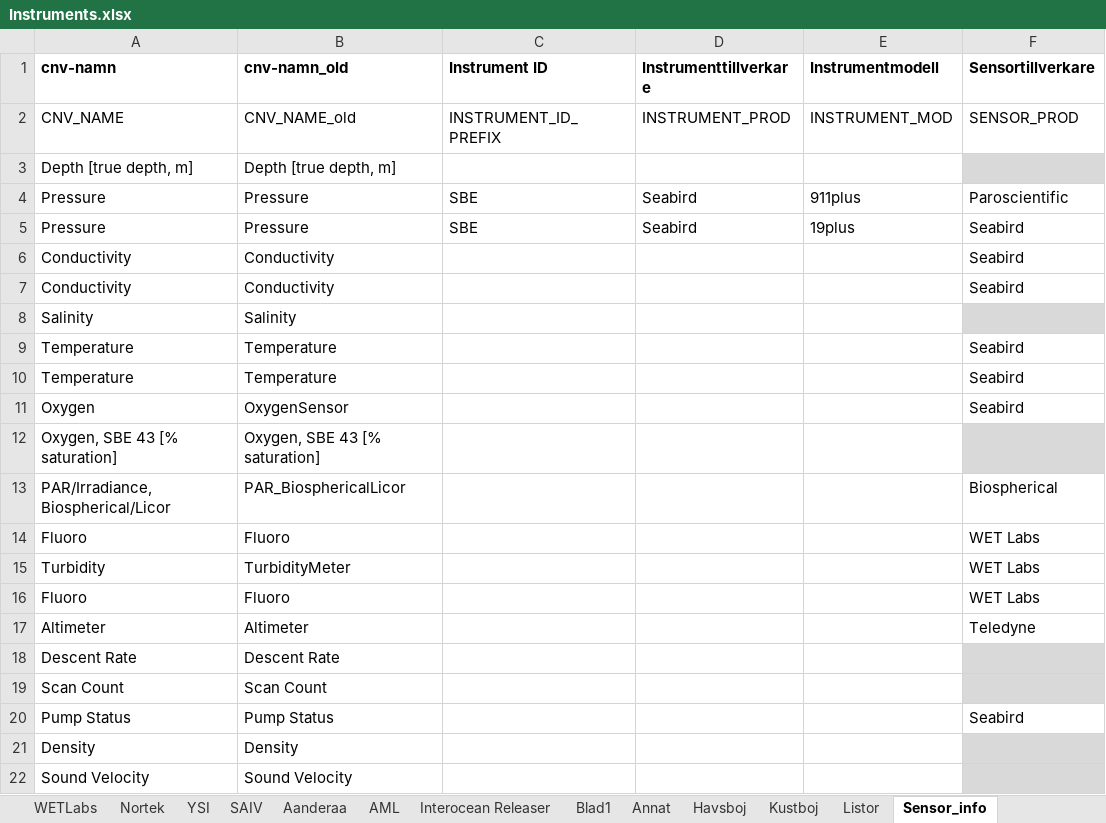
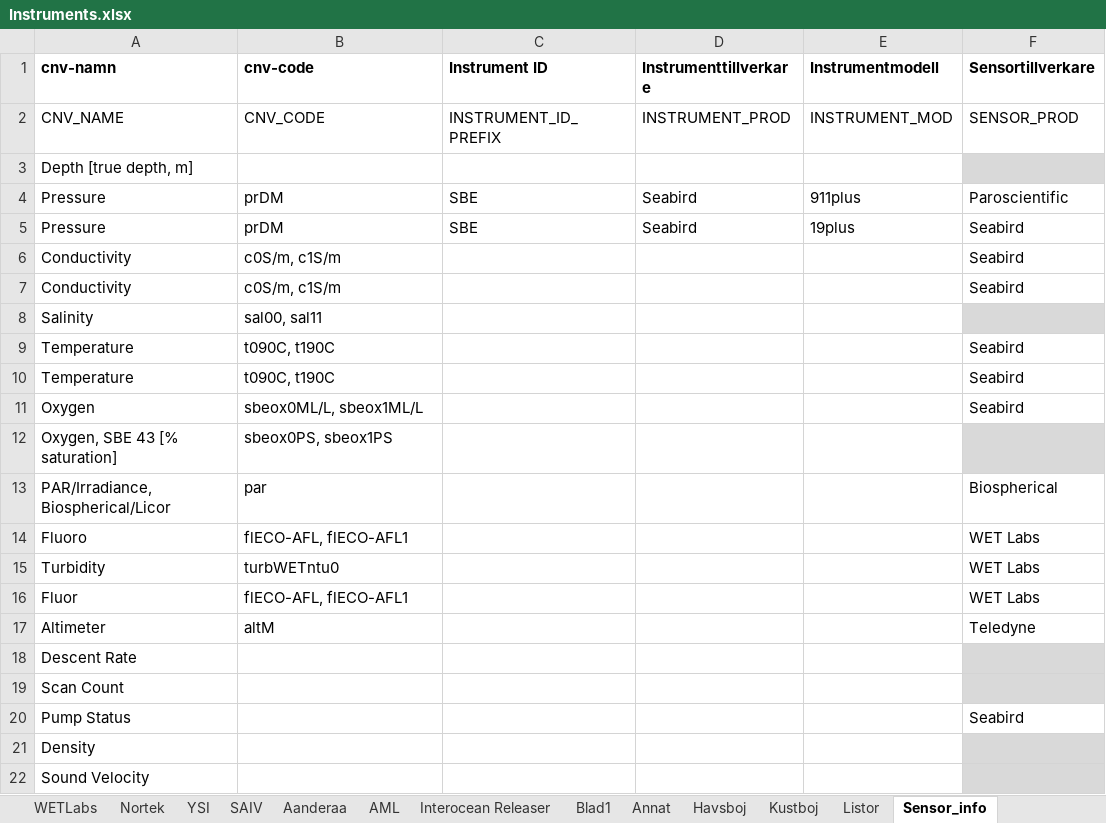
Before and after one commit to sharksmhi/ctd_config, an Excel workbook: Instruments.xlsx, sheet Sensor_info, drawn as a sheet; only a part is shown; values as stored, in another font and other column widths than the file's, no borders; the diff names each change by its address in the sheet, - before the commit and + after, or states it on an @@ line.

Commit message:
added column CNV_CODE

```diff
--- a/Instruments.xlsx (sheet Sensor_info)
+++ b/Instruments.xlsx (sheet Sensor_info)
-B1: cnv-namn_old
+B1: cnv-code
-B2 (cnv-code): CNV_NAME_old
+B2 (cnv-code): CNV_CODE
-B3 (cnv-code): Depth [true depth, m]
+B3 (cnv-code): (empty)
-B4:B5 (cnv-code): Pressure
+B4:B5 (cnv-code): prDM
-B6:B7 (cnv-code): Conductivity
+B6:B7 (cnv-code): c0S/m, c1S/m
-B8 (cnv-code): Salinity
+B8 (cnv-code): sal00, sal11
-B9:B10 (cnv-code): Temperature
+B9:B10 (cnv-code): t090C, t190C
-B11 (cnv-code): OxygenSensor
+B11 (cnv-code): sbeox0ML/L, sbeox1ML/L
-B12 (cnv-code): Oxygen, SBE 43 [% saturation]
+B12 (cnv-code): sbeox0PS, sbeox1PS
-B13 (cnv-code): PAR_BiosphericalLicor
+B13 (cnv-code): par
-B14 (cnv-code): Fluoro
+B14 (cnv-code): flECO-AFL, flECO-AFL1
-B15 (cnv-code): TurbidityMeter
+B15 (cnv-code): turbWETntu0
-A16 (cnv-namn): Fluoro
+A16 (cnv-namn): Fluor
-B16 (cnv-code): Fluoro
+B16 (cnv-code): flECO-AFL, flECO-AFL1
-B17 (cnv-code): Altimeter
+B17 (cnv-code): altM
-B18 (cnv-code): Descent Rate
+B18 (cnv-code): (empty)
-B19 (cnv-code): Scan Count
+B19 (cnv-code): (empty)
-B20 (cnv-code): Pump Status
+B20 (cnv-code): (empty)
-B21 (cnv-code): Density
+B21 (cnv-code): (empty)
-B22 (cnv-code): Sound Velocity
+B22 (cnv-code): (empty)
```
